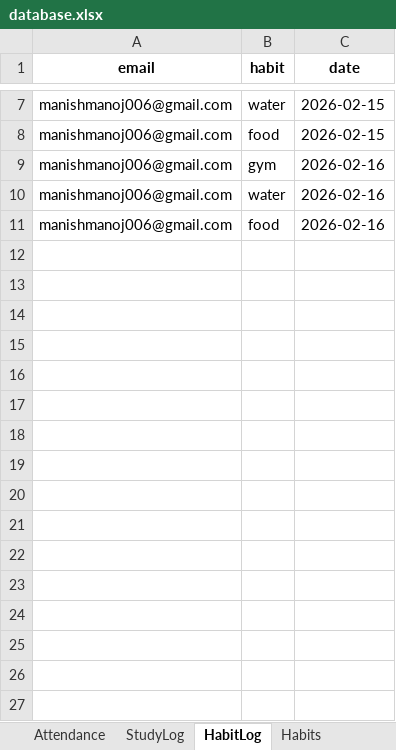
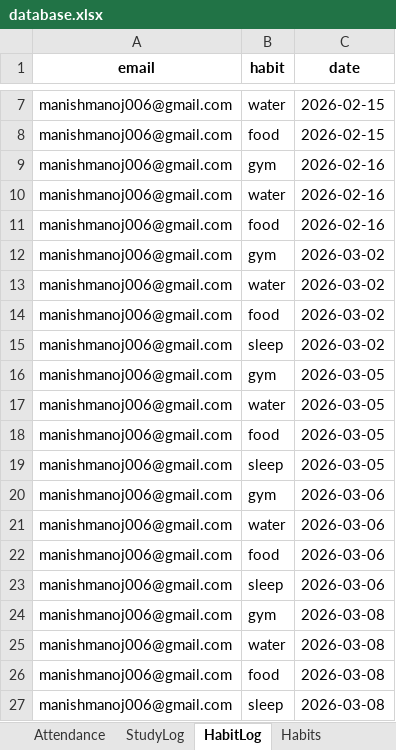
Before and after one commit to manishmanoj006-prog/student-productivity, an Excel workbook: data/database.xlsx, sheet HabitLog, drawn as a sheet; only a part is shown, gaps mark what is left out; values as stored, in another font and other column widths than the file's, no borders; the diff names each change by its address in the sheet, - before the commit and + after, or states it on an @@ line.

```diff
--- a/data/database.xlsx (sheet HabitLog)
+++ b/data/database.xlsx (sheet HabitLog)
+row 12: manishmanoj006@gmail.com | gym | 2026-03-02
+row 13: manishmanoj006@gmail.com | water | 2026-03-02
+row 14: manishmanoj006@gmail.com | food | 2026-03-02
+row 15: manishmanoj006@gmail.com | sleep | 2026-03-02
+row 16: manishmanoj006@gmail.com | gym | 2026-03-05
+row 17: manishmanoj006@gmail.com | water | 2026-03-05
+row 18: manishmanoj006@gmail.com | food | 2026-03-05
+row 19: manishmanoj006@gmail.com | sleep | 2026-03-05
+row 20: manishmanoj006@gmail.com | gym | 2026-03-06
+row 21: manishmanoj006@gmail.com | water | 2026-03-06
+row 22: manishmanoj006@gmail.com | food | 2026-03-06
+row 23: manishmanoj006@gmail.com | sleep | 2026-03-06
+row 24: manishmanoj006@gmail.com | gym | 2026-03-08
+row 25: manishmanoj006@gmail.com | water | 2026-03-08
+row 26: manishmanoj006@gmail.com | food | 2026-03-08
+row 27: manishmanoj006@gmail.com | sleep | 2026-03-08
```
Also changed, not shown: sheet StudyLog, sheet Attendance, sheet Tasks, sheet Subjects, 8 other files.
